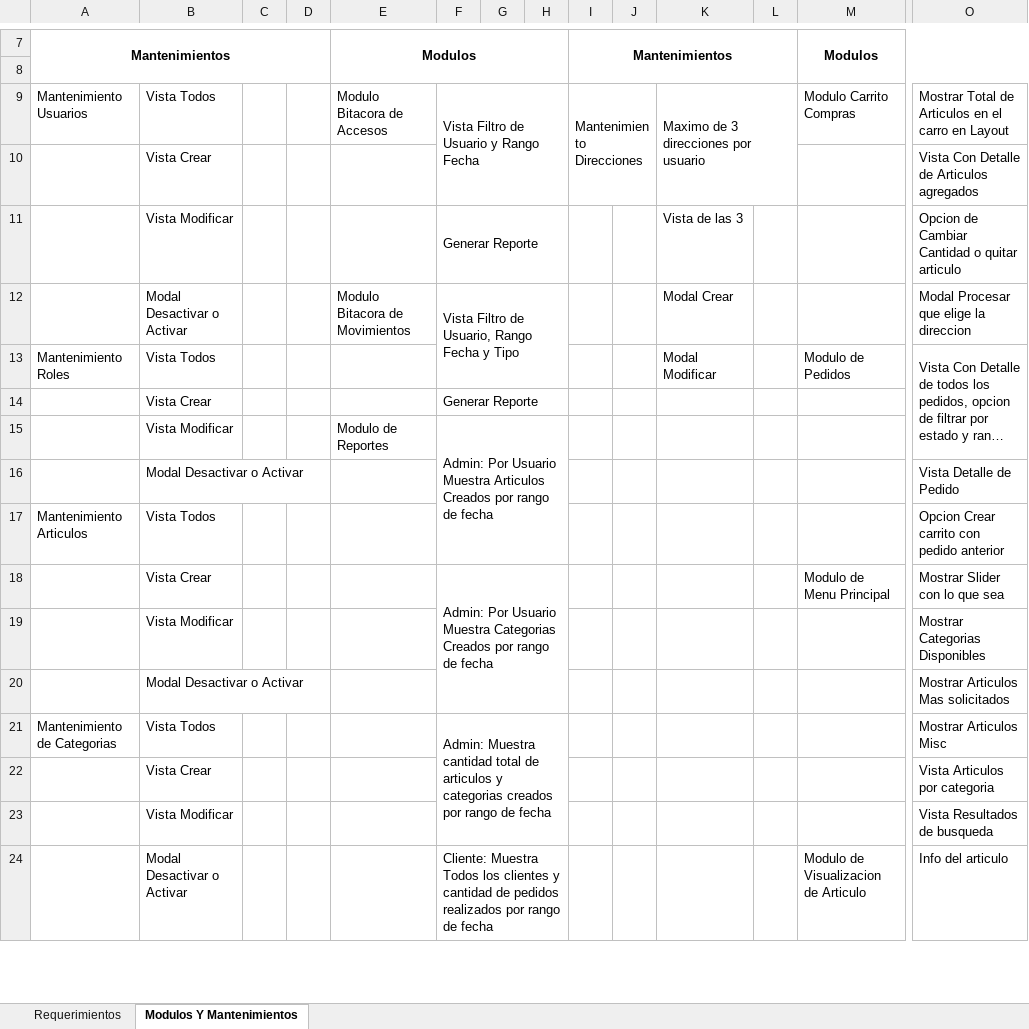
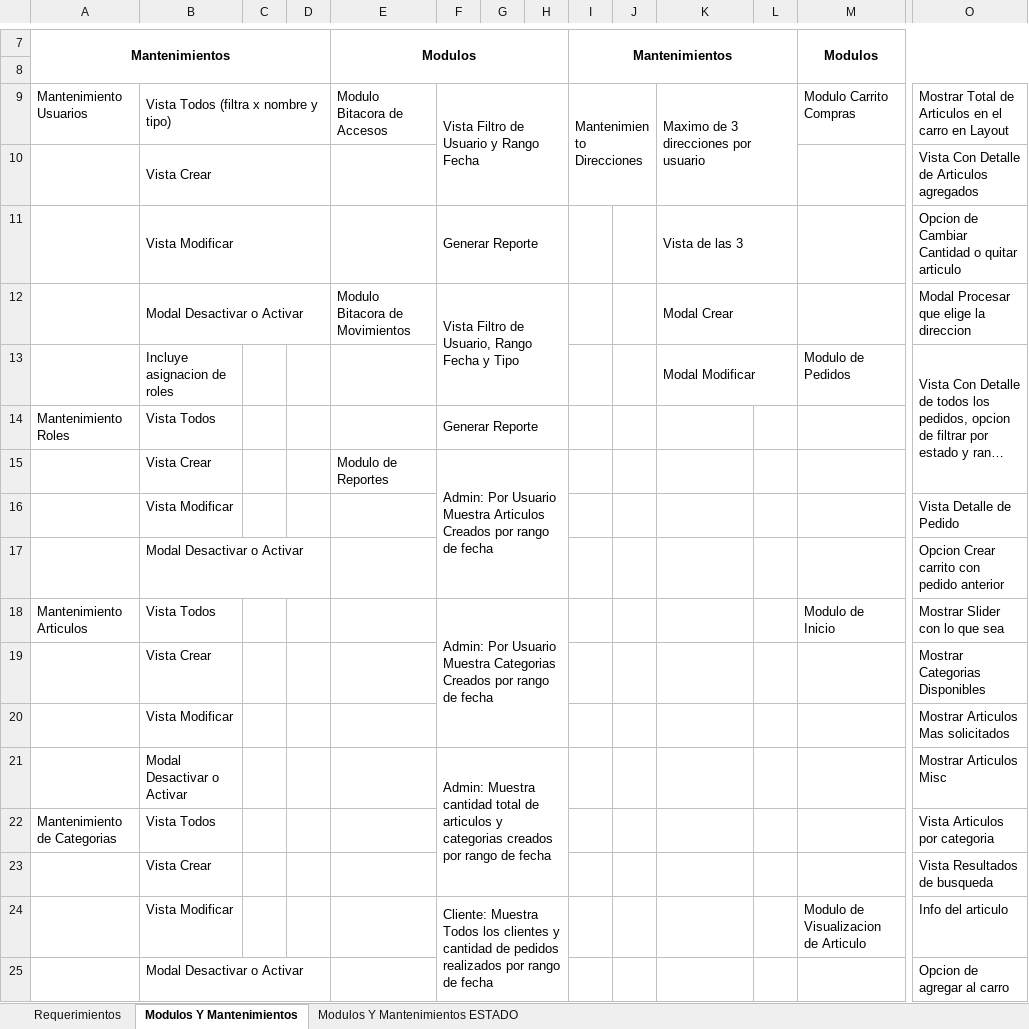
Before and after one commit to diego-soli5/Market_Express, an Excel workbook: Requerimientos.xlsx, sheet Modulos Y Mantenimientos, drawn as a sheet; only a part is shown, gaps mark what is left out; long unchanged cells end in …; values as stored, in another font and other column widths than the file's, no borders; removed rows and columns are numbered as before the commit, all else as after; rows hold the shown columns only; the diff covers the shown part only; the diff names each change by its address in the sheet, - before the commit and + after, or states it on an @@ line.

```diff
--- a/Requerimientos.xlsx (sheet Modulos Y Mantenimientos)
+++ b/Requerimientos.xlsx (sheet Modulos Y Mantenimientos)
+sheet tab: Modulos Y Mantenimientos ESTADO
-B9: Vista Todos
+B9: Vista Todos (filtra x nombre y tipo)
+B9:D9 merged
+B10:D10 merged
+B11:D11 merged
+K11:L11 merged
+B12:D12 merged
+K12:L12 merged
-A13: Mantenimiento Roles
+A13: (empty)
-B13: Vista Todos
+B13: Incluye asignacion de roles
+K13:L13 merged
-row 14:  | Vista Crear |  |  |  | Generar Reporte
+row 14: Mantenimiento Roles | Vista Todos |  |  |  | Generar Reporte
-B15: Vista Modificar
+B15: Vista Crear
-F15:H17 merged
+F15:H17 merged
-B16: Modal Desactivar o Activar
+B16: Vista Modificar
+row 17:  | Modal Desactivar o Activar |  |  |  |  |  |  |  |  |  |  |  | Opcion Crear carrito con pedido anterior
-F18: (empty)
+F18: Admin: Por Usuario Muestra Categorias Creados por rango de fecha
+F18:H20 merged
-M18: (empty)
+M18: Modulo de Inicio
-O18: Opcion Crear carrito con pedido anterior
+O18: Mostrar Slider con lo que sea
-row 18:  | Vista Crear |  |  |  | Admin: Por Usuario Muestra Categorias Creados por rango de fecha |  |  |  |  |  |  | Modulo de Menu Principal | Mostrar Slider con lo que sea
-B19: Vista Modificar
+B19: Vista Crear
-B20: Modal Desactivar o Activar
+B20: Vista Modificar
+row 21:  | Modal Desactivar o Activar |  |  |  | Admin: Muestra cantidad total de articulos y categorias creados por rango de fecha |  |  |  |  |  |  |  | Mostrar Articulos Misc
-F22: Admin: Muestra cantidad total de articulos y categorias creados por rango de fecha
+F22: (empty)
-F21:H23 merged
-O22: Mostrar Articulos Misc
+O22: Vista Articulos por categoria
-row 22:  | Vista Crear |  |  |  |  |  |  |  |  |  |  |  | Vista Articulos por categoria
-B23: Vista Modificar
+B23: Vista Crear
-B24: Modal Desactivar o Activar
+B24: Vista Modificar
+row 25:  | Modal Desactivar o Activar |  |  |  |  |  |  |  |  |  |  |  | Opcion de agregar al carro
```
Also changed, not shown: 1 added row, 2 removed rows and 5 edited cells elsewhere in this sheet, sheet Requerimientos, 3 other files.
